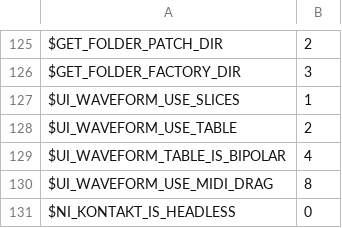
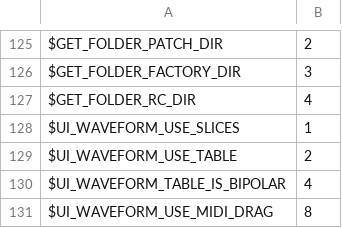
Before and after one commit to DerpcatMusic/KONTRA, a TSV file: crates/script/ksp/data/constants.tsv, drawn as a sheet; only a part is shown, gaps mark what is left out; the shorter side is filled out with more unchanged rows; the diff names each change by its address in the sheet, - before the commit and + after, or states it on an @@ line.

```diff
--- a/crates/script/ksp/data/constants.tsv
+++ b/crates/script/ksp/data/constants.tsv
+row 127: $GET_FOLDER_RC_DIR | 4
```
Also changed, not shown: 28 other files.
